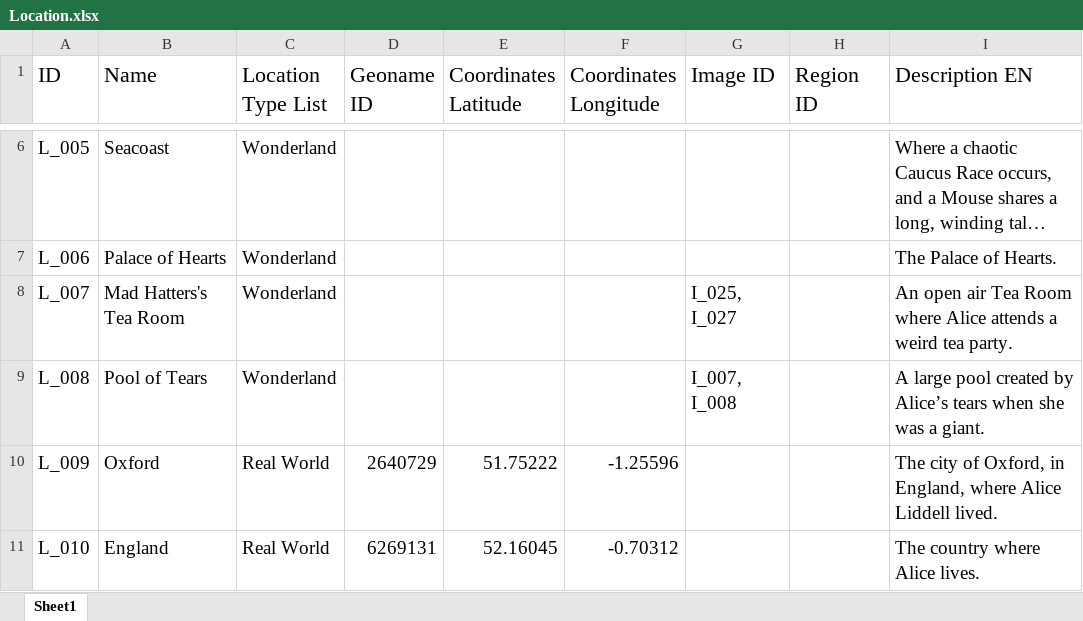
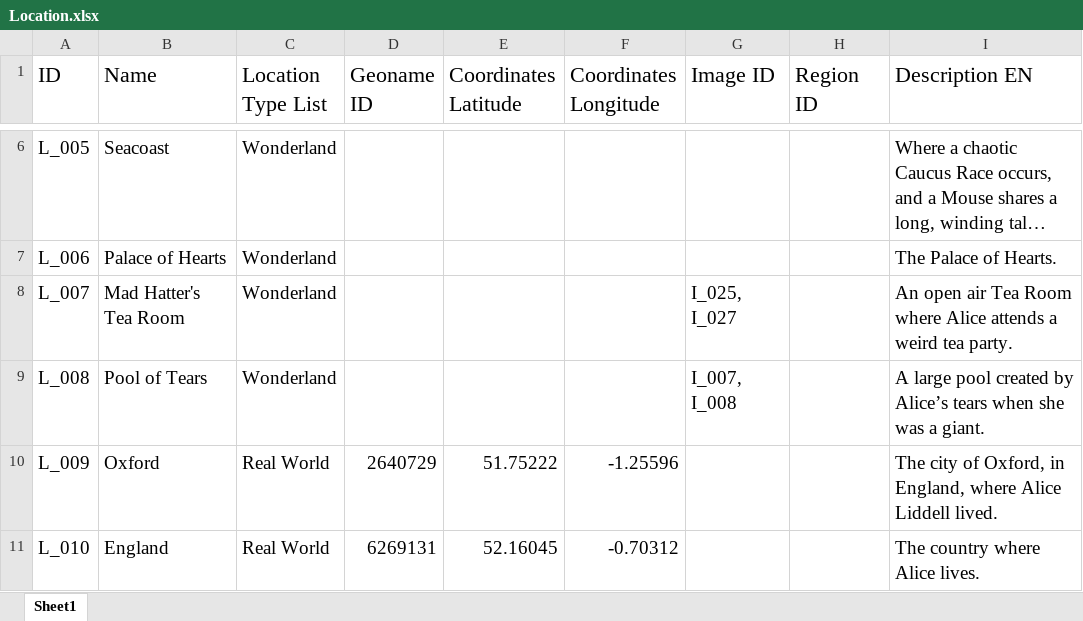
Before and after one commit to dasch-swiss/0854-daschland-scripts, an Excel workbook: data/raw/Location.xlsx, sheet Sheet1, drawn as a sheet; only a part is shown, gaps mark what is left out; long unchanged cells end in …; values as stored, in another font and other column widths than the file's, no borders; table styles not drawn; the diff names each change by its address in the sheet, - before the commit and + after, or states it on an @@ line.

```diff
--- a/data/raw/Location.xlsx (sheet Sheet1)
+++ b/data/raw/Location.xlsx (sheet Sheet1)
-B8 (Name): Mad Hatters's Tea Room
+B8 (Name): Mad Hatter's Tea Room
```
Also changed, not shown: data/daschland_ontology/daschland (Alice in DaSCHland)/properties.xlsx, data/daschland_ontology/daschland (Alice in DaSCHland)/resources.xlsx, 9 other files.
